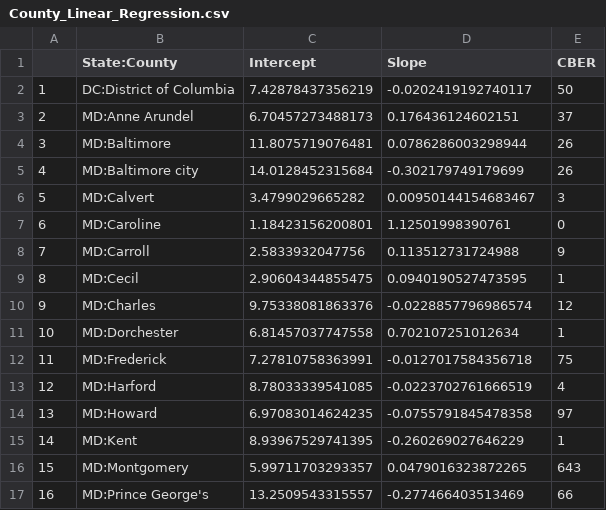
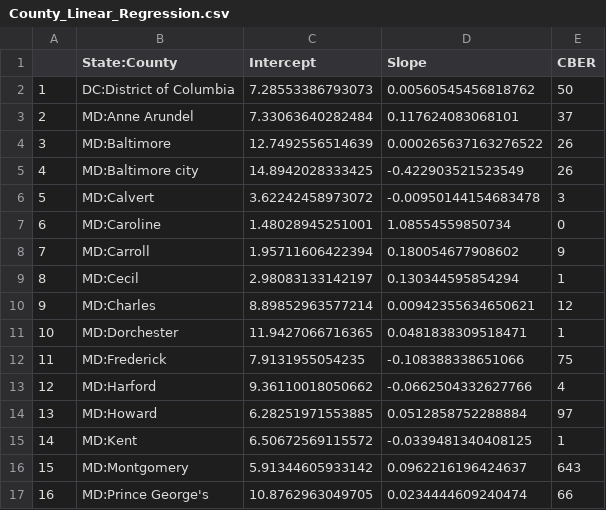
Before and after one commit to Artybe/cberopen, a CSV file: Data/County_Linear_Regression.csv, drawn as a sheet; only a part is shown; the diff covers the shown part only.

```diff
--- a/Data/County_Linear_Regression.csv
+++ b/Data/County_Linear_Regression.csv
@@ -1,17 +1,17 @@
 "","State:County","Intercept","Slope","CBER"
-"1","DC:District of Columbia",7.42878437356219,-0.0202419192740117,50
-"2","MD:Anne Arundel",6.70457273488173,0.176436124602151,37
-"3","MD:Baltimore",11.8075719076481,0.0786286003298944,26
-"4","MD:Baltimore city",14.0128452315684,-0.302179749179699,26
-"5","MD:Calvert",3.4799029665282,0.00950144154683467,3
-"6","MD:Caroline",1.18423156200801,1.12501998390761,0
-"7","MD:Carroll",2.5833932047756,0.113512731724988,9
-"8","MD:Cecil",2.90604344855475,0.0940190527473595,1
-"9","MD:Charles",9.75338081863376,-0.0228857796986574,12
-"10","MD:Dorchester",6.81457037747558,0.702107251012634,1
-"11","MD:Frederick",7.27810758363991,-0.0127017584356718,75
-"12","MD:Harford",8.78033339541085,-0.0223702761666519,4
-"13","MD:Howard",6.97083014624235,-0.0755791845478358,97
-"14","MD:Kent",8.93967529741395,-0.260269027646229,1
-"15","MD:Montgomery",5.99711703293357,0.0479016323872265,643
-"16","MD:Prince George's",13.2509543315557,-0.277466403513469,66
+"1","DC:District of Columbia",7.28553386793073,0.00560545456818762,50
+"2","MD:Anne Arundel",7.33063640282484,0.117624083068101,37
+"3","MD:Baltimore",12.7492556514639,0.000265637163276522,26
+"4","MD:Baltimore city",14.8942028333425,-0.422903521523549,26
+"5","MD:Calvert",3.62242458973072,-0.00950144154683478,3
+"6","MD:Caroline",1.48028945251001,1.08554559850734,0
+"7","MD:Carroll",1.95711606422394,0.180054677908602,9
+"8","MD:Cecil",2.98083133142197,0.130344595854294,1
+"9","MD:Charles",8.89852963577214,0.00942355634650621,12
+"10","MD:Dorchester",11.9427066716365,0.0481838309518471,1
+"11","MD:Frederick",7.9131955054235,-0.108388338651066,75
+"12","MD:Harford",9.36110018050662,-0.0662504332627766,4
+"13","MD:Howard",6.28251971553885,0.0512858752288884,97
+"14","MD:Kent",6.50672569115572,-0.0339481340408125,1
+"15","MD:Montgomery",5.91344605933142,0.0962216196424637,643
+"16","MD:Prince George's",10.8762963049705,0.0234444609240474,66
```
Also changed, not shown: 48 edited cells elsewhere in this file, Data/Latest_DC_MD_VA.csv, Data/Long_DC_MD_VA.csv, 2 other files.
